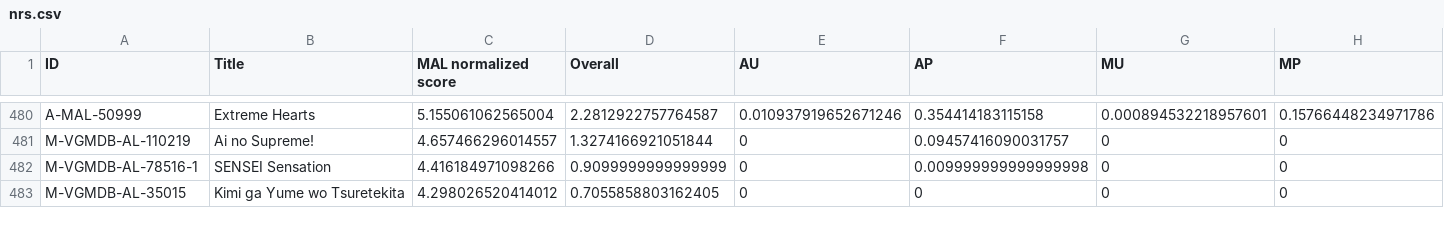
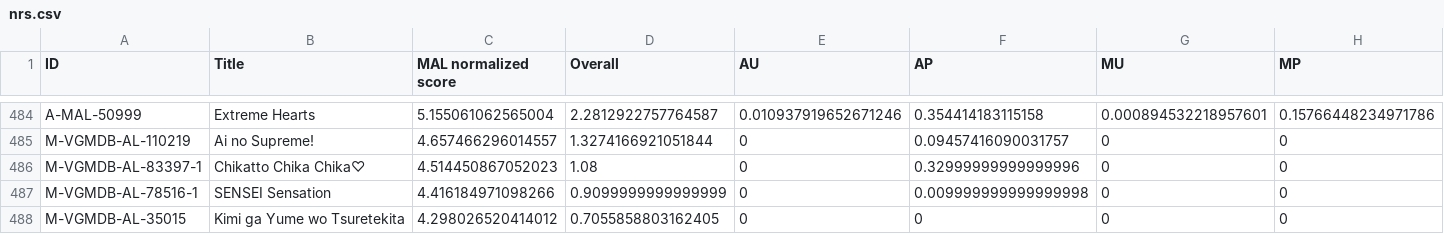
Before and after one commit to btmxh/nrs-impl, a CSV file: output/nrs.csv, drawn as a sheet; only a part is shown, gaps mark what is left out; rows hold the shown columns only; the diff covers the shown part only; the diff names each change by its address in the sheet, - before the commit and + after, or states it on an @@ line.

```diff
--- a/output/nrs.csv
+++ b/output/nrs.csv
+row 486: M-VGMDB-AL-83397-1 | Chikatto Chika Chika♡ | 4.514450867052023 | 1.08 | 0 | 0.32999999999999996 | 0 | 0
```
Also changed, not shown: 6 added rows and 12 edited cells elsewhere in this file, 6 other files.
